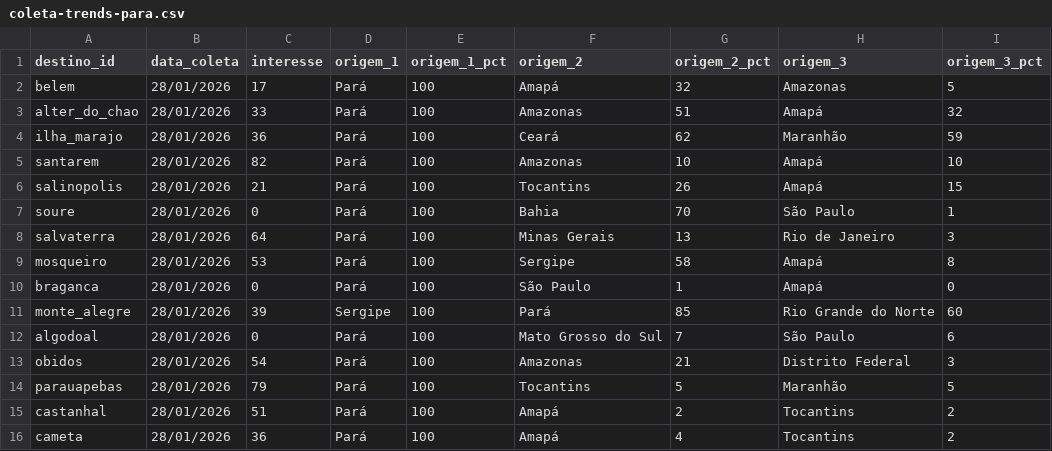
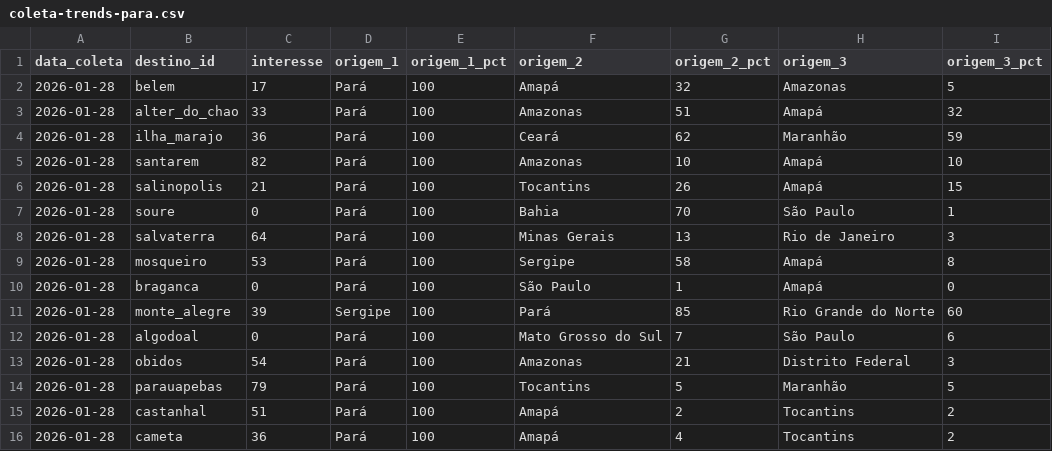
Before and after one commit to LIEZIOABR/pulse-amazonia, a CSV file: coleta-trends-para.csv, drawn as a sheet; removed rows and columns are numbered as before the commit, all else as after; the diff names each change by its address in the sheet, - before the commit and + after, or states it on an @@ line.

Commit message:
Update coleta-trends-para.csv

```diff
--- a/coleta-trends-para.csv
+++ b/coleta-trends-para.csv
+column A (data_coleta), rows 2-16: all 2026-01-28
-column B (data_coleta), rows 2-16: all 28/01/2026
```
